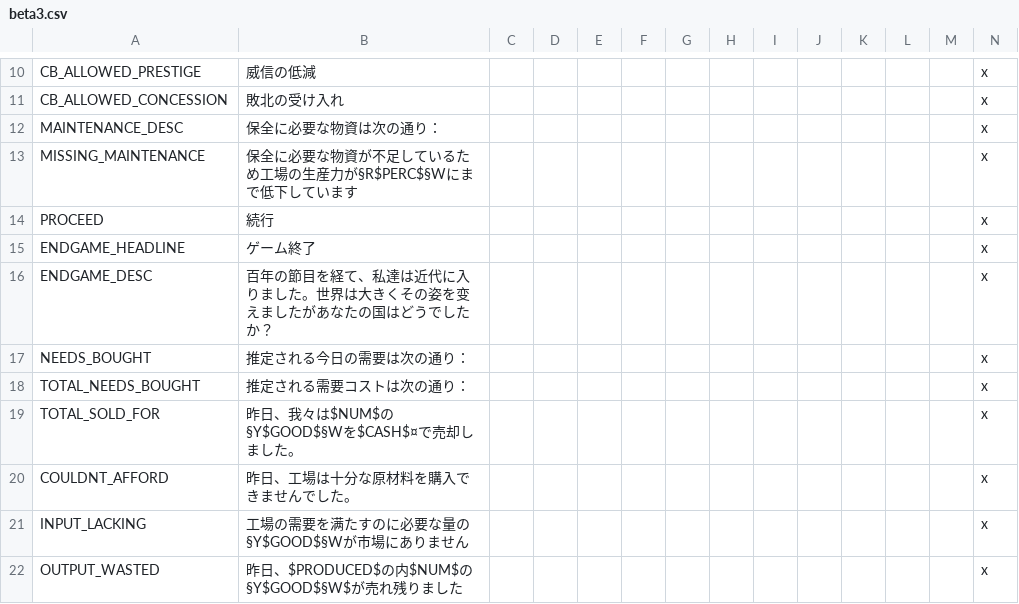
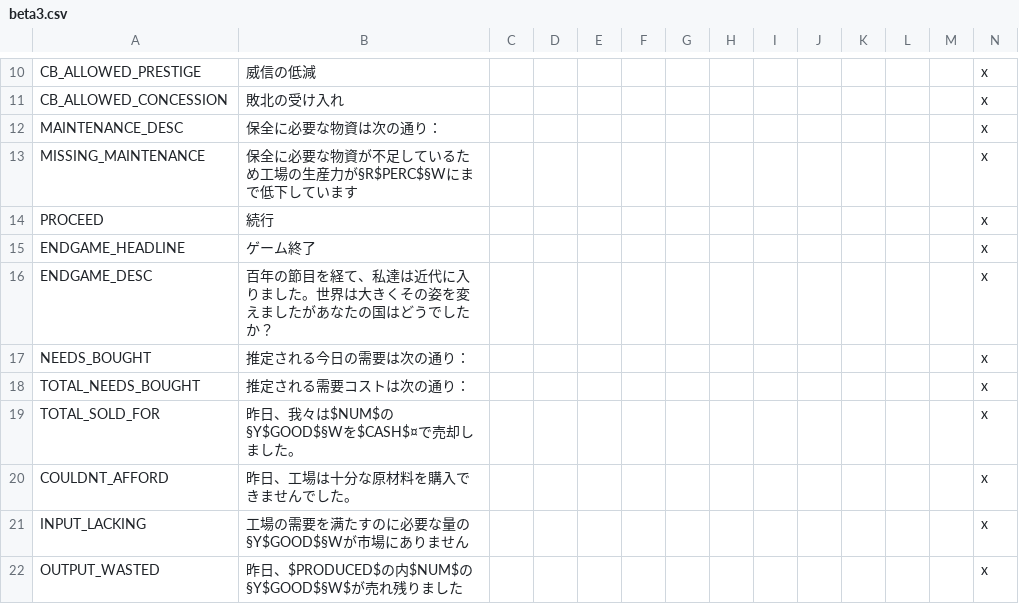
Before and after one commit to matanki-saito/VIC2JPModAppendixI, a CSV file: source/localisation/beta3.csv, drawn as a sheet; only a part is shown, gaps mark what is left out.

Commit message:
Save/Update files [ci skip]

```diff
--- a/source/localisation/beta3.csv
+++ b/source/localisation/beta3.csv
@@ -15,3 +15,3 @@ PROCEED;続行;;;;;;;;;;;;x
 ENDGAME_HEADLINE;ゲーム終了;;;;;;;;;;;;x
-ENDGAME_DESC;百年の節目を経て、私達は近代に入りました。世界は大きくその姿を变えましたがあなたの国はどうでしたか？;;;;;;;;;;;;x
+ENDGAME_DESC;百年の節目を経て、私達は近代に入りました。世界は大きくその姿を変えましたがあなたの国はどうでしたか？;;;;;;;;;;;;x
 NEEDS_BOUGHT;推定される今日の需要は次の通り：;;;;;;;;;;;;x
```
